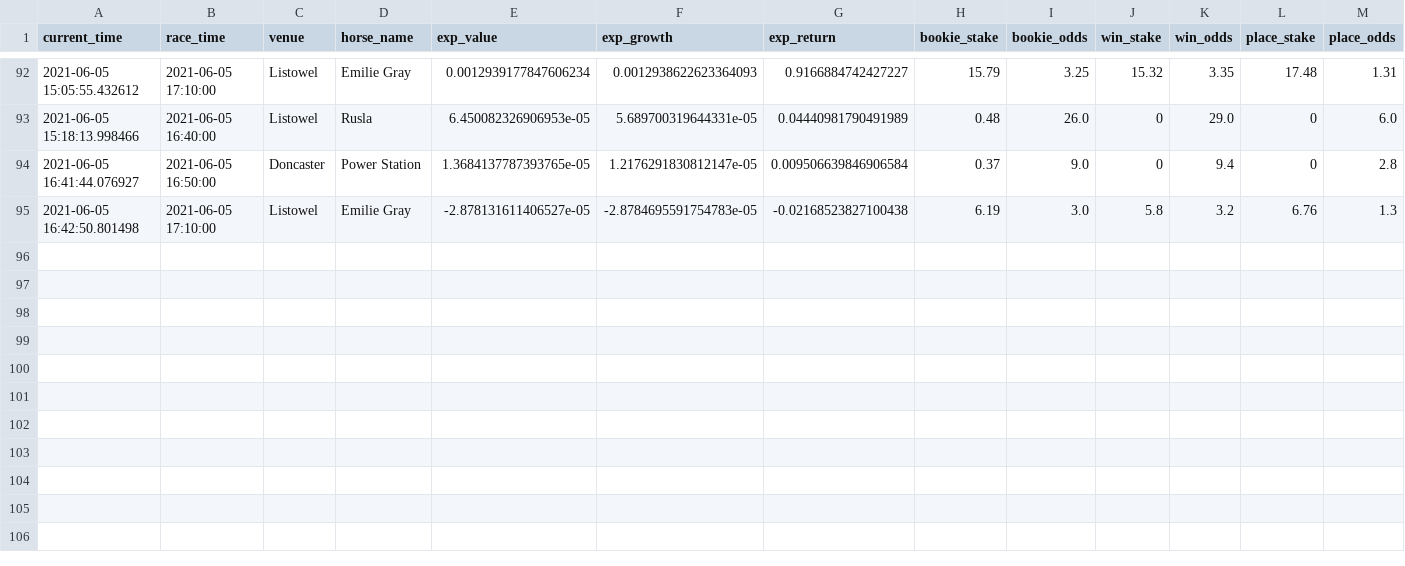
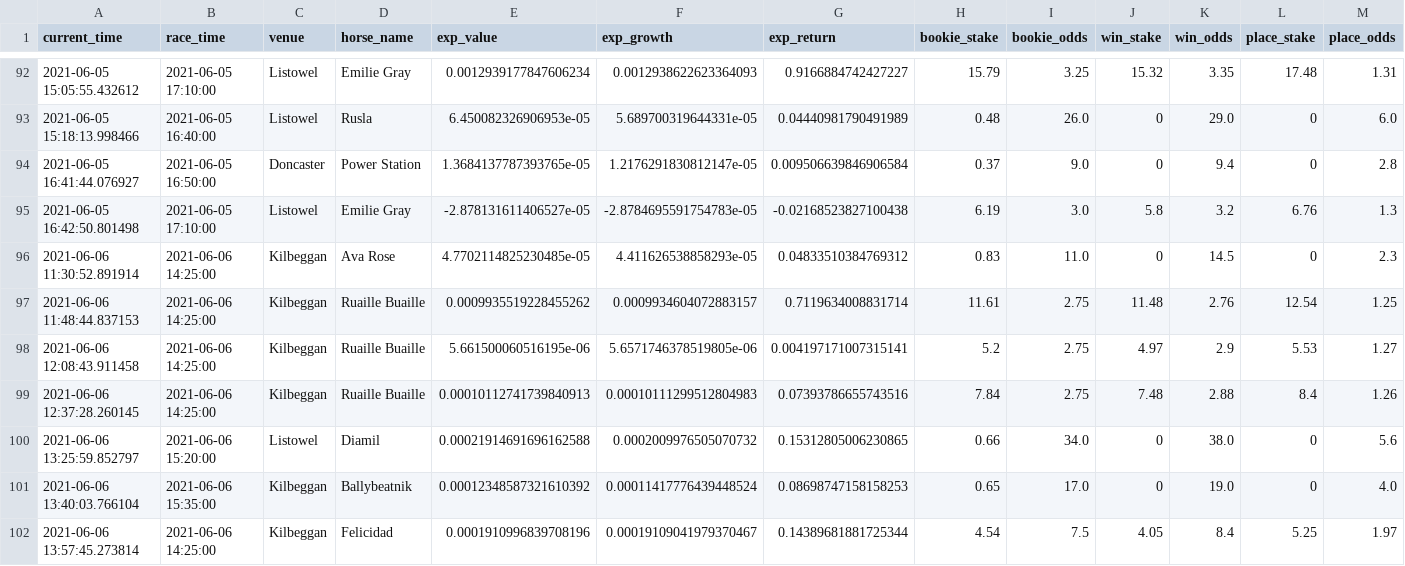
Before and after one commit to tom-pollak/each-way-matcher, a CSV file: returns.csv, drawn as a sheet; only a part is shown, gaps mark what is left out; rows hold the shown columns only; the diff names each change by its address in the sheet, - before the commit and + after, or states it on an @@ line.

Commit message:
update returns

```diff
--- a/returns.csv
+++ b/returns.csv
+row 96: 2021-06-06 11:30:52.891914 | 2021-06-06 14:25:00 | Kilbeggan | Ava Rose | 4.7702114825230485e-05 | 4.411626538858293e-05 | 0.04833510384769312 | 0.83 | 11.0 | 0 | 14.5 | 0 | 2.3
+row 97: 2021-06-06 11:48:44.837153 | 2021-06-06 14:25:00 | Kilbeggan | Ruaille Buaille | 0.0009935519228455262 | 0.0009934604072883157 | 0.7119634008831714 | 11.61 | 2.75 | 11.48 | 2.76 | 12.54 | 1.25
+row 98: 2021-06-06 12:08:43.911458 | 2021-06-06 14:25:00 | Kilbeggan | Ruaille Buaille | 5.661500060516195e-06 | 5.6571746378519805e-06 | 0.004197171007315141 | 5.2 | 2.75 | 4.97 | 2.9 | 5.53 | 1.27
+row 99: 2021-06-06 12:37:28.260145 | 2021-06-06 14:25:00 | Kilbeggan | Ruaille Buaille | 0.00010112741739840913 | 0.00010111299512804983 | 0.07393786655743516 | 7.84 | 2.75 | 7.48 | 2.88 | 8.4 | 1.26
+row 100: 2021-06-06 13:25:59.852797 | 2021-06-06 15:20:00 | Listowel | Diamil | 0.00021914691696162588 | 0.0002009976505070732 | 0.15312805006230865 | 0.66 | 34.0 | 0 | 38.0 | 0 | 5.6
+row 101: 2021-06-06 13:40:03.766104 | 2021-06-06 15:35:00 | Kilbeggan | Ballybeatnik | 0.00012348587321610392 | 0.00011417776439448524 | 0.08698747158158253 | 0.65 | 17.0 | 0 | 19.0 | 0 | 4.0
+row 102: 2021-06-06 13:57:45.273814 | 2021-06-06 14:25:00 | Kilbeggan | Felicidad | 0.0001910996839708196 | 0.00019109041979370467 | 0.14389681881725344 | 4.54 | 7.5 | 4.05 | 8.4 | 5.25 | 1.97
```
Also changed, not shown: 1 other file.
